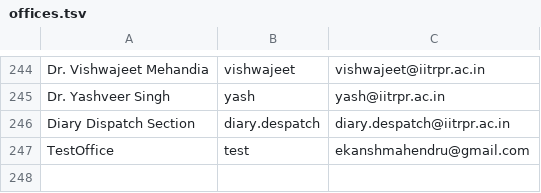
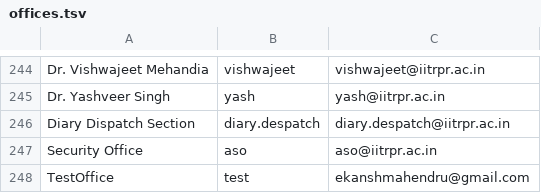
Before and after one commit to Ekan5h/FileTrackingSystem, a TSV file: Web Server/offices.tsv, drawn as a sheet; only a part is shown, gaps mark what is left out; the diff names each change by its address in the sheet, - before the commit and + after, or states it on an @@ line.

Commit message:
Add security office

```diff
--- a/Web Server/offices.tsv
+++ b/Web Server/offices.tsv
+row 247: Security Office | aso | aso@iitrpr.ac.in
```
